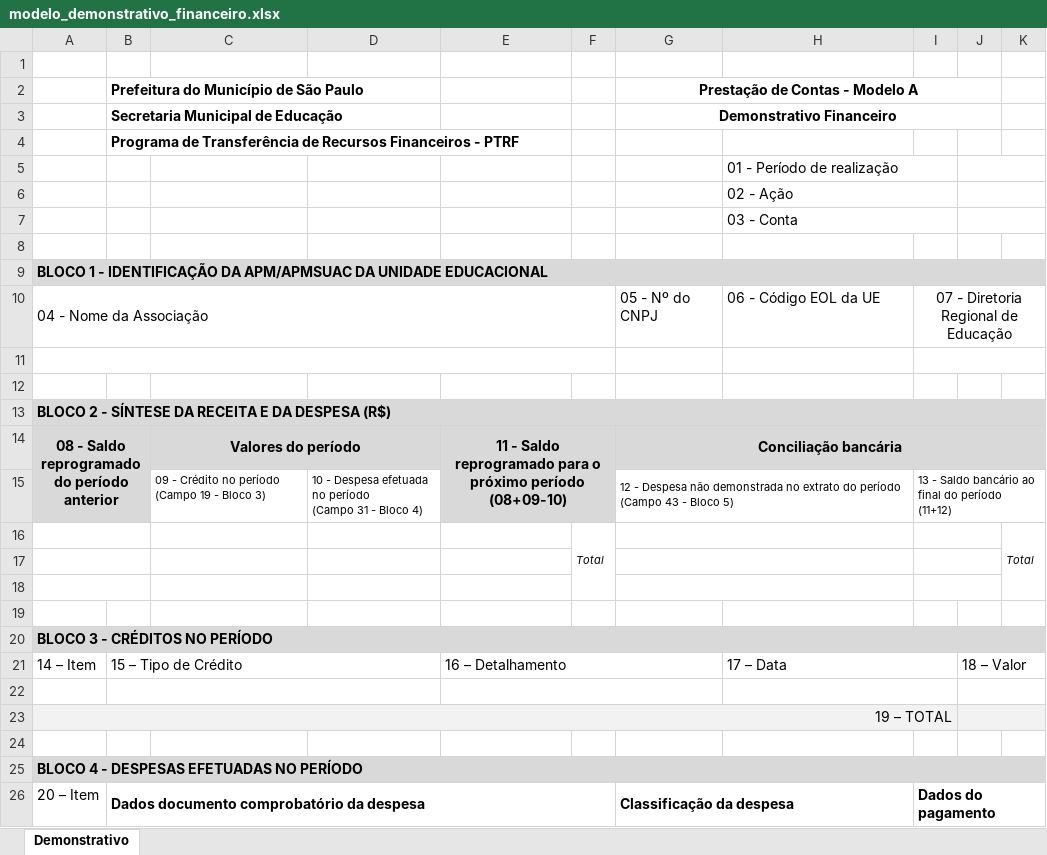
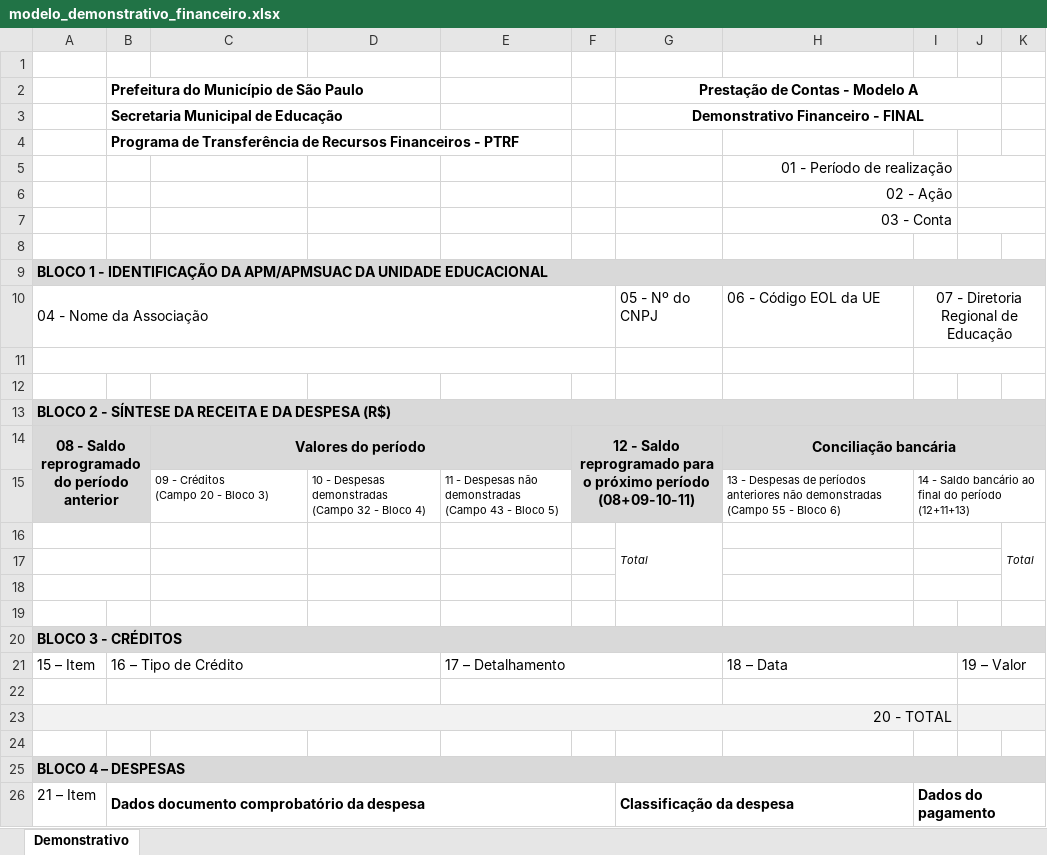
Before and after one commit to prefeiturasp/SME-PTRF-BackEnd, an Excel workbook: sme_ptrf_apps/static/cargas/modelo_demonstrativo_financeiro.xlsx, sheet Demonstrativo, drawn as a sheet; only a part is shown; values as stored, in another font and other column widths than the file's, no borders; charts and pictures not drawn; removed rows and columns are numbered as before the commit, all else as after; ↵ is a line break in a cell; the diff covers the shown part only; the diff names each change by its address in the sheet, - before the commit and + after, or states it on an @@ line.

Commit message:
Modificaçoes no demonstrativo financeiro.

```diff
--- a/sme_ptrf_apps/static/cargas/modelo_demonstrativo_financeiro.xlsx (sheet Demonstrativo)
+++ b/sme_ptrf_apps/static/cargas/modelo_demonstrativo_financeiro.xlsx (sheet Demonstrativo)
-G3 (Prestação de Contas - Modelo A): Demonstrativo Financeiro
+G3 (Prestação de Contas - Modelo A): Demonstrativo Financeiro - FINAL
-H5:H7 alignment: left
+H5:H7 alignment: right
-C14:D14 merged
+C14:E14 merged
-E14: 11 - Saldo reprogramado para o próximo período ↵ (08+09-10)
+E14: (empty)
-E14:F15 merged
-F14: (empty)
+F14: 12 - Saldo reprogramado para o próximo período ↵ (08+09-10-11)
+F14:G15 merged
-G14 (Prestação de Contas - Modelo A): Conciliação bancária
+G14 (Prestação de Contas - Modelo A): (empty)
-G14:K14 merged
-H14: (empty)
+H14: Conciliação bancária
+H14:K14 merged
-row 15:  |  | 09 - Crédito no período (Campo 19 - Bloco 3) | 10 - Despesa efetuada no período ↵ (Campo 31 - Bloco 4) |  |  | 12 - Despesa não demonstrada no extrato do período ↵ (Campo 43 - Bloco 5) |  | 13 - Saldo bancário ao final do período ↵ (11+12)
-row 16:  |  |  |  |  | Total |  |  |  |  | Total
+row 15:  |  | 09 - Créditos ↵ (Campo 20 - Bloco 3) | 10 - Despesas demonstradas ↵ (Campo 32 - Bloco 4) | 11 - Despesas não demonstradas ↵ (Campo 43 - Bloco 5) |  |  | 13 - Despesas de períodos anteriores não demonstradas ↵ (Campo 55 - Bloco 6) | 14 - Saldo bancário ao final do período ↵ (12+11+13)
+row 16:  |  |  |  |  |  | Total |  |  |  | Total
-G17:H17 merged
-G18:H18 merged
-A20: BLOCO 3 - CRÉDITOS NO PERÍODO
+A20: BLOCO 3 - CRÉDITOS
-A21: 14 – Item
+A21: 15 – Item
-B21: 15 – Tipo de Crédito
+B21: 16 – Tipo de Crédito
-E21: 16 – Detalhamento
+E21: 17 – Detalhamento
-H21: 17 – Data
+H21: 18 – Data
-J21: 18 – Valor
+J21: 19 – Valor
-A23: 19 – TOTAL
+A23: 20 - TOTAL
-A25: BLOCO 4 - DESPESAS EFETUADAS NO PERÍODO
+A25: BLOCO 4 – DESPESAS
-A26: 20 – Item
+A26: 21 – Item
```
Also changed, not shown: 10 added rows and 26 edited cells elsewhere in this sheet, charts or pictures, 3 other files.
